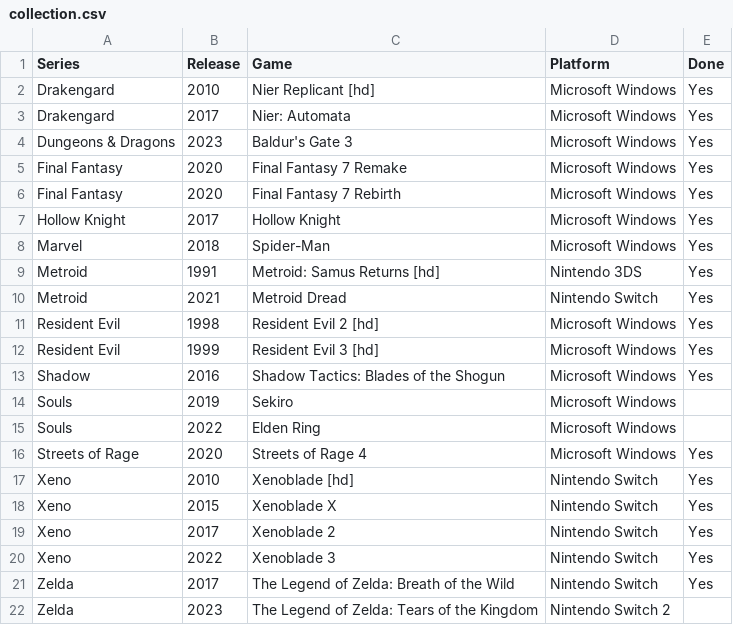
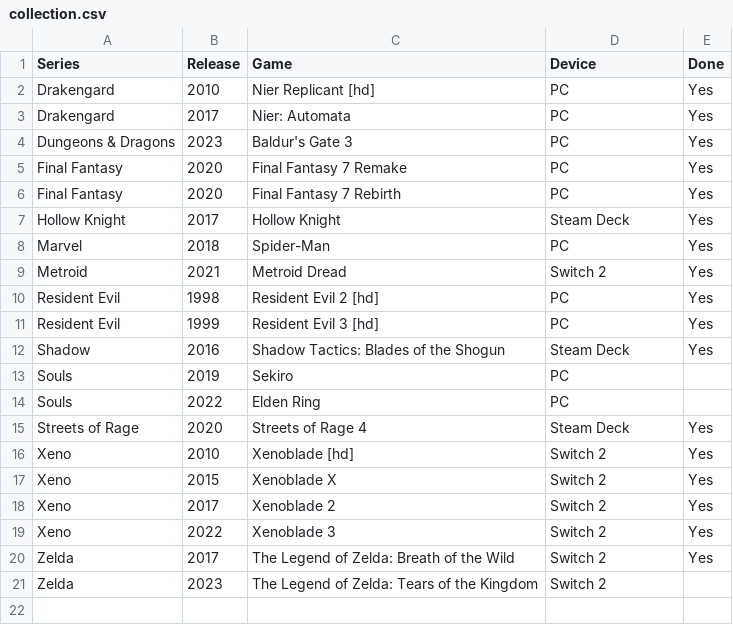
Before and after one commit to seriouslyunderappreciated/seriouslyunderappreciated.github.io, a CSV file: resources/collection.csv, drawn as a sheet.

Commit message:
Update collection.csv

```diff
--- a/resources/collection.csv
+++ b/resources/collection.csv
@@ -1,22 +1,21 @@
-Series,Release,Game,Platform,Done
-Drakengard,2010,Nier Replicant [hd],Microsoft Windows,Yes
-Drakengard,2017,Nier: Automata,Microsoft Windows,Yes
-Dungeons & Dragons,2023,Baldur's Gate 3,Microsoft Windows,Yes
-Final Fantasy,2020,Final Fantasy 7 Remake,Microsoft Windows,Yes
-Final Fantasy,2020,Final Fantasy 7 Rebirth,Microsoft Windows,Yes
-Hollow Knight,2017,Hollow Knight,Microsoft Windows,Yes
-Marvel,2018,Spider-Man,Microsoft Windows,Yes
-Metroid,1991,Metroid: Samus Returns [hd],Nintendo 3DS,Yes
-Metroid,2021,Metroid Dread,Nintendo Switch,Yes
-Resident Evil,1998,Resident Evil 2 [hd],Microsoft Windows,Yes
-Resident Evil,1999,Resident Evil 3 [hd],Microsoft Windows,Yes
-Shadow,2016,Shadow Tactics: Blades of the Shogun,Microsoft Windows,Yes
-Souls,2019,Sekiro,Microsoft Windows,
-Souls,2022,Elden Ring,Microsoft Windows,
-Streets of Rage,2020,Streets of Rage 4,Microsoft Windows,Yes
-Xeno,2010,Xenoblade [hd],Nintendo Switch,Yes
-Xeno,2015,Xenoblade X,Nintendo Switch,Yes
-Xeno,2017,Xenoblade 2,Nintendo Switch,Yes
-Xeno,2022,Xenoblade 3,Nintendo Switch,Yes
-Zelda,2017,The Legend of Zelda: Breath of the Wild,Nintendo Switch,Yes
-Zelda,2023,The Legend of Zelda: Tears of the Kingdom,Nintendo Switch 2,
+Series,Release,Game,Device,Done
+Drakengard,2010,Nier Replicant [hd],PC,Yes
+Drakengard,2017,Nier: Automata,PC,Yes
+Dungeons & Dragons,2023,Baldur's Gate 3,PC,Yes
+Final Fantasy,2020,Final Fantasy 7 Remake,PC,Yes
+Final Fantasy,2020,Final Fantasy 7 Rebirth,PC,Yes
+Hollow Knight,2017,Hollow Knight,Steam Deck,Yes
+Marvel,2018,Spider-Man,PC,Yes
+Metroid,2021,Metroid Dread,Switch 2,Yes
+Resident Evil,1998,Resident Evil 2 [hd],PC,Yes
+Resident Evil,1999,Resident Evil 3 [hd],PC,Yes
+Shadow,2016,Shadow Tactics: Blades of the Shogun,Steam Deck,Yes
+Souls,2019,Sekiro,PC,
+Souls,2022,Elden Ring,PC,
+Streets of Rage,2020,Streets of Rage 4,Steam Deck,Yes
+Xeno,2010,Xenoblade [hd],Switch 2,Yes
+Xeno,2015,Xenoblade X,Switch 2,Yes
+Xeno,2017,Xenoblade 2,Switch 2,Yes
+Xeno,2022,Xenoblade 3,Switch 2,Yes
+Zelda,2017,The Legend of Zelda: Breath of the Wild,Switch 2,Yes
+Zelda,2023,The Legend of Zelda: Tears of the Kingdom,Switch 2,
```
